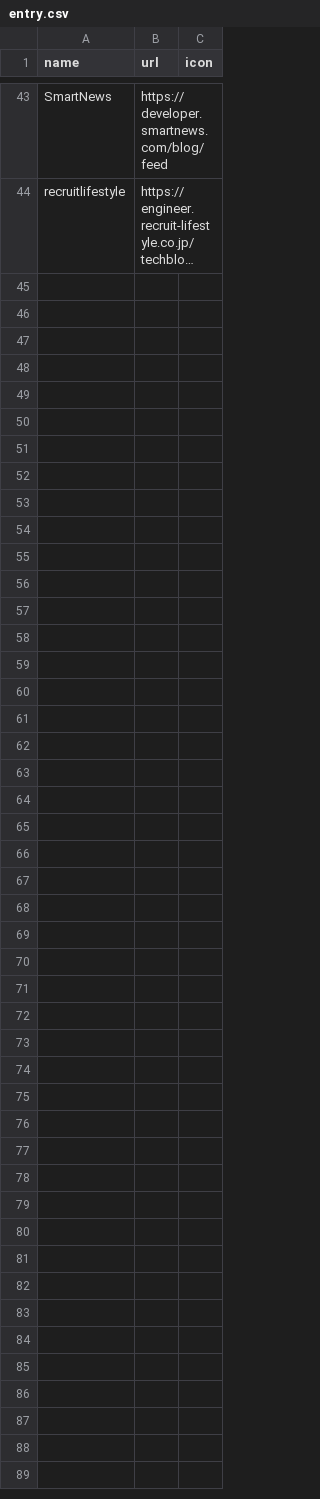
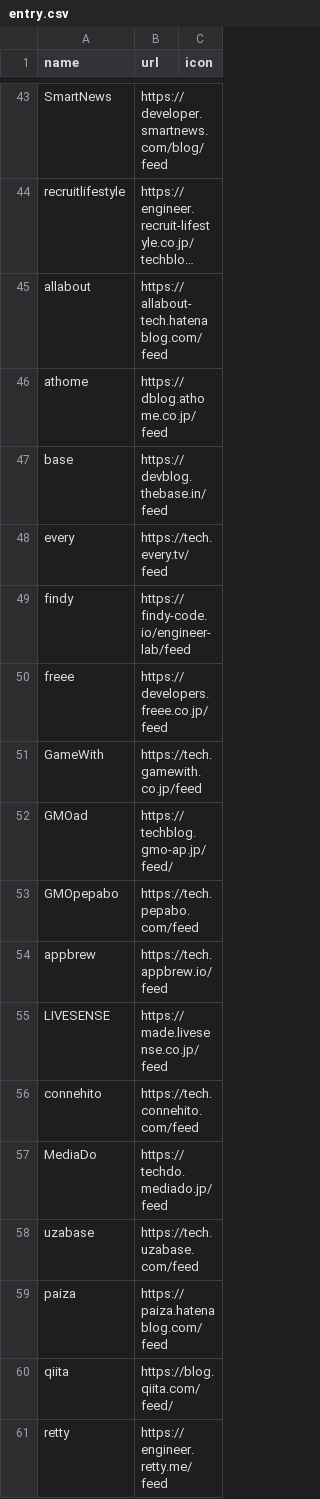
Before and after one commit to tubone24/tech_blog_spider, a CSV file: entry.csv, drawn as a sheet; only a part is shown, gaps mark what is left out; long unchanged cells end in …; the diff names each change by its address in the sheet, - before the commit and + after, or states it on an @@ line.

Commit message:
add entry

```diff
--- a/entry.csv
+++ b/entry.csv
+row 45: allabout | https://allabout-tech.hatenablog.com/feed
+row 46: athome | https://dblog.athome.co.jp/feed
+row 47: base | https://devblog.thebase.in/feed
+row 48: every | https://tech.every.tv/feed
+row 49: findy | https://findy-code.io/engineer-lab/feed
+row 50: freee | https://developers.freee.co.jp/feed
+row 51: GameWith | https://tech.gamewith.co.jp/feed
+row 52: GMOad | https://techblog.gmo-ap.jp/feed/
+row 53: GMOpepabo | https://tech.pepabo.com/feed
+row 54: appbrew | https://tech.appbrew.io/feed
+row 55: LIVESENSE | https://made.livesense.co.jp/feed
+row 56: connehito | https://tech.connehito.com/feed
+row 57: MediaDo | https://techdo.mediado.jp/feed
+row 58: uzabase | https://tech.uzabase.com/feed
+row 59: paiza | https://paiza.hatenablog.com/feed
+row 60: qiita | https://blog.qiita.com/feed/
+row 61: retty | https://engineer.retty.me/feed
```
